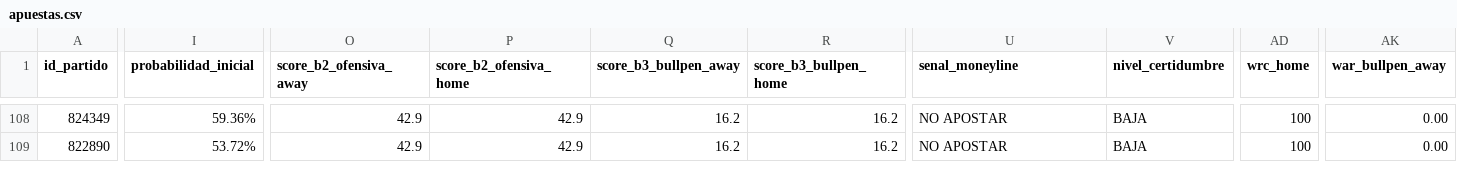
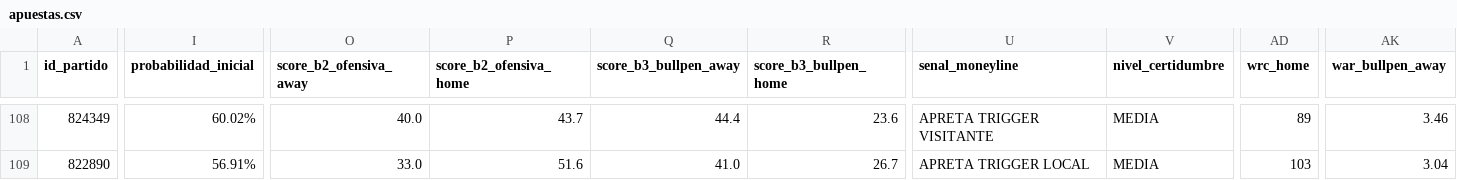
Before and after one commit to 05aptrading-jpg/ApuestasMLB, a CSV file: apuestas.csv, drawn as a sheet; only a part is shown, gaps mark what is left out; the diff covers the shown part only; the diff names each change by its address in the sheet, - before the commit and + after, or states it on an @@ line.

```diff
--- a/apuestas.csv
+++ b/apuestas.csv
-I108 (probabilidad_inicial): 59.36%
+I108 (probabilidad_inicial): 60.02%
-O108 (score_b2_ofensiva_away): 42.9
+O108 (score_b2_ofensiva_away): 40.0
-P108 (score_b2_ofensiva_home): 42.9
+P108 (score_b2_ofensiva_home): 43.7
-Q108 (score_b3_bullpen_away): 16.2
+Q108 (score_b3_bullpen_away): 44.4
-R108 (score_b3_bullpen_home): 16.2
+R108 (score_b3_bullpen_home): 23.6
-U108 (senal_moneyline): NO APOSTAR
+U108 (senal_moneyline): APRETA TRIGGER VISITANTE
-V108:V109 (nivel_certidumbre): BAJA
+V108:V109 (nivel_certidumbre): MEDIA
-AD108 (wrc_home): 100
+AD108 (wrc_home): 89
-AK108 (war_bullpen_away): 0.00
+AK108 (war_bullpen_away): 3.46
-I109 (probabilidad_inicial): 53.72%
+I109 (probabilidad_inicial): 56.91%
-O109 (score_b2_ofensiva_away): 42.9
+O109 (score_b2_ofensiva_away): 33.0
-P109 (score_b2_ofensiva_home): 42.9
+P109 (score_b2_ofensiva_home): 51.6
-Q109 (score_b3_bullpen_away): 16.2
+Q109 (score_b3_bullpen_away): 41.0
-R109 (score_b3_bullpen_home): 16.2
+R109 (score_b3_bullpen_home): 26.7
-U109 (senal_moneyline): NO APOSTAR
+U109 (senal_moneyline): APRETA TRIGGER LOCAL
-AD109 (wrc_home): 100
+AD109 (wrc_home): 103
-AK109 (war_bullpen_away): 0.00
+AK109 (war_bullpen_away): 3.04
```
Also changed, not shown: 177 edited cells elsewhere in this file.
